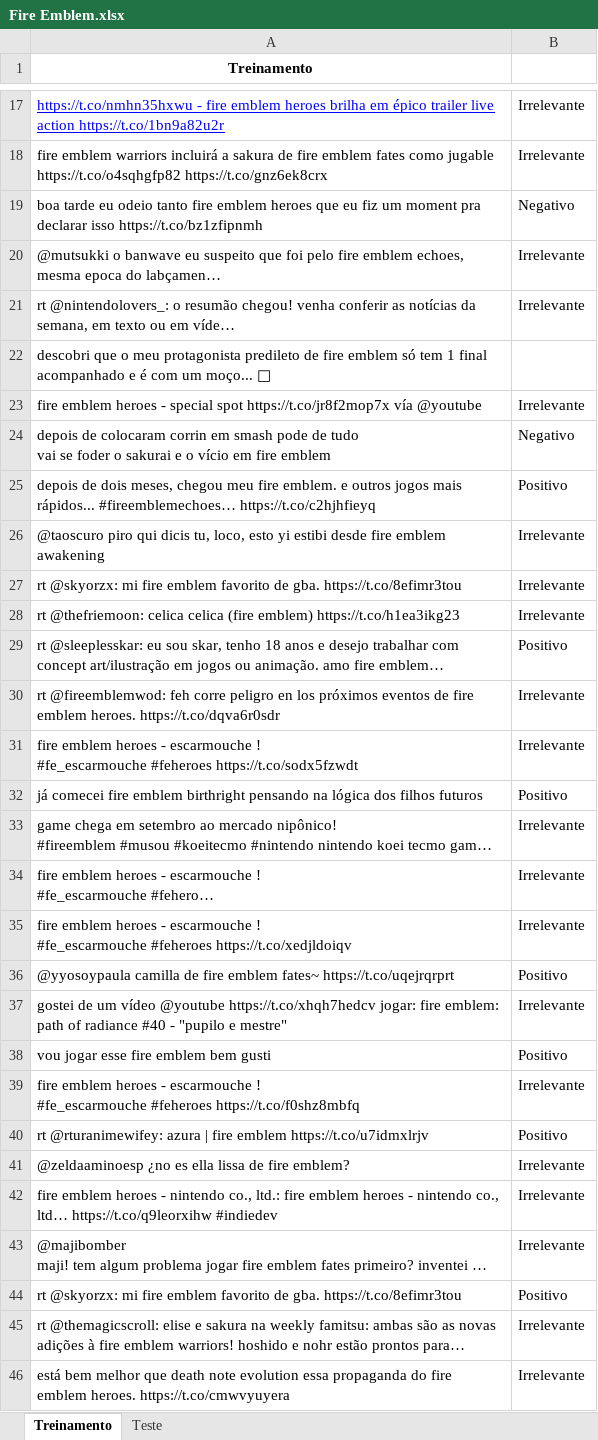
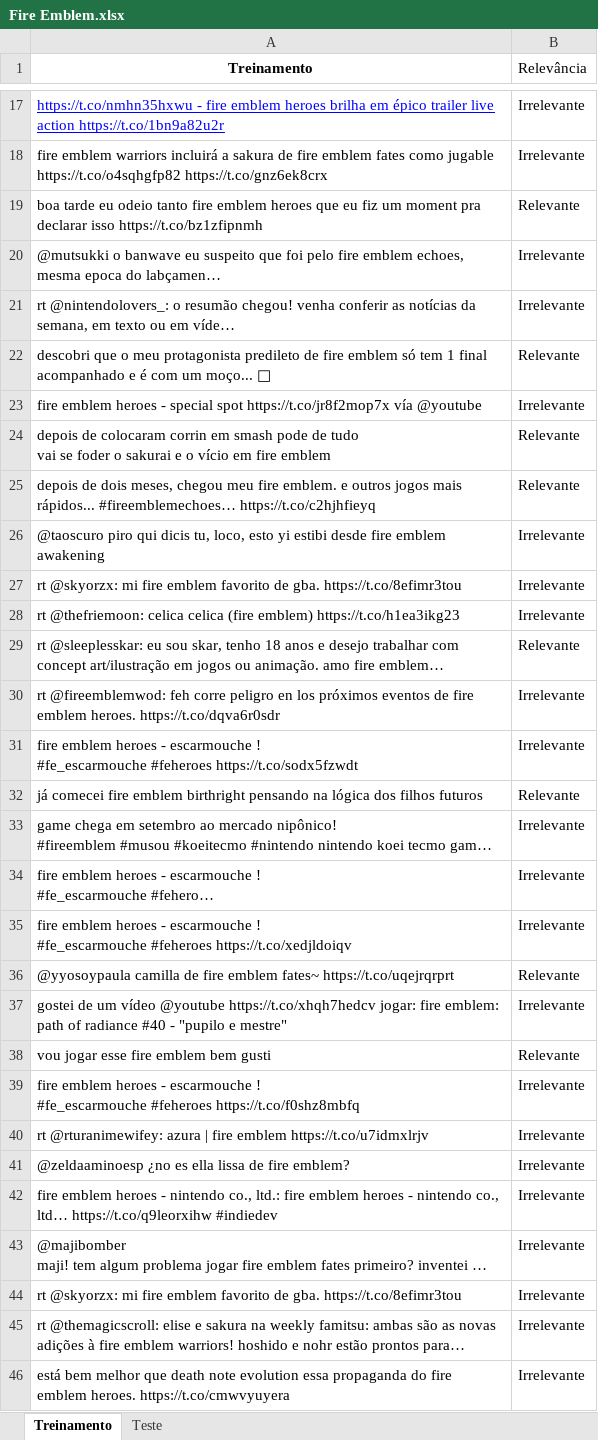
Before and after one commit to Marcompp/TrabalhodeDados, an Excel workbook: Fire Emblem.xlsx, sheet Treinamento, drawn as a sheet; only a part is shown, gaps mark what is left out; long unchanged cells end in …; values as stored, in another font and other column widths than the file's, no borders; the diff covers the shown part only; the diff names each change by its address in the sheet, - before the commit and + after, or states it on an @@ line.

```diff
--- a/Fire Emblem.xlsx (sheet Treinamento)
+++ b/Fire Emblem.xlsx (sheet Treinamento)
-B1: (empty)
+B1: Relevância
-B19 (Relevância): Negativo
+B19 (Relevância): Relevante
-B22 (Relevância): (empty)
+B22 (Relevância): Relevante
-B24 (Relevância): Negativo
+B24 (Relevância): Relevante
-B25 (Relevância): Positivo
+B25 (Relevância): Relevante
-B29 (Relevância): Positivo
+B29 (Relevância): Relevante
-B32 (Relevância): Positivo
+B32 (Relevância): Relevante
-B36 (Relevância): Positivo
+B36 (Relevância): Relevante
-B38 (Relevância): Positivo
+B38 (Relevância): Relevante
-B40 (Relevância): Positivo
+B40 (Relevância): Irrelevante
-B44 (Relevância): Positivo
+B44 (Relevância): Irrelevante
```
Also changed, not shown: 73 edited cells elsewhere in this sheet, sheet Teste, 1 other file.
